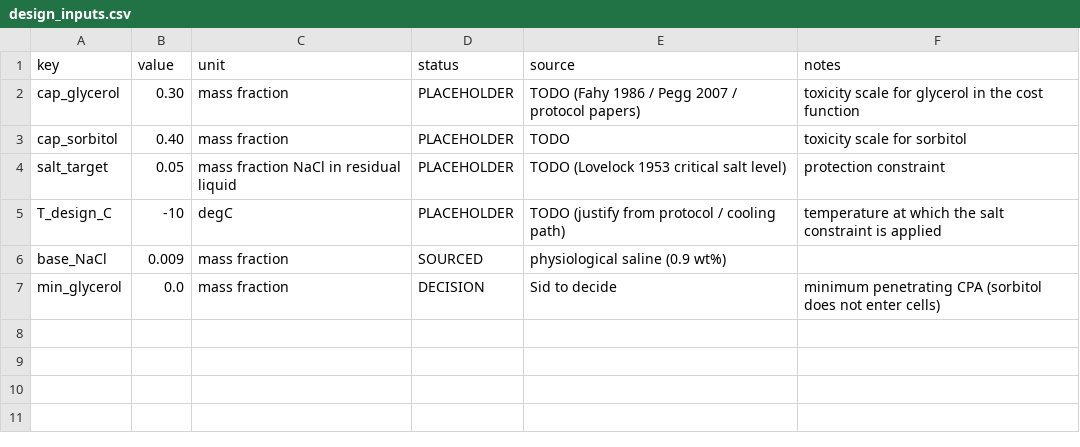
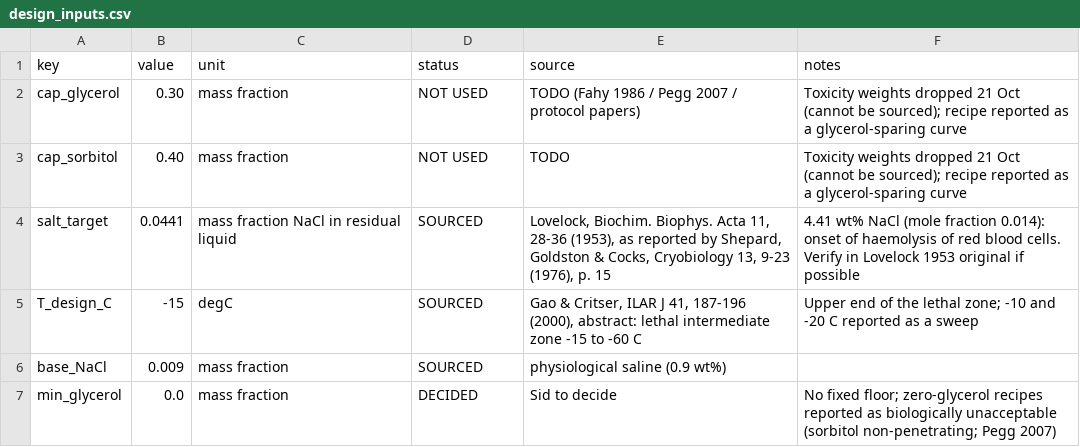
Before and after one commit to Siddhant-Chowdhary/Thermodynamics-Project-, a CSV file: data/design_inputs.csv, drawn as a sheet.

```diff
--- a/data/design_inputs.csv
+++ b/data/design_inputs.csv
@@ -1,7 +1,7 @@
 key,value,unit,status,source,notes
-cap_glycerol,0.30,mass fraction,PLACEHOLDER,TODO (Fahy 1986 / Pegg 2007 / protocol papers),toxicity scale for glycerol in the cost function
-cap_sorbitol,0.40,mass fraction,PLACEHOLDER,TODO,toxicity scale for sorbitol
-salt_target,0.05,mass fraction NaCl in residual liquid,PLACEHOLDER,TODO (Lovelock 1953 critical salt level),protection constraint
-T_design_C,-10,degC,PLACEHOLDER,TODO (justify from protocol / cooling path),temperature at which the salt constraint is applied
+cap_glycerol,0.30,mass fraction,NOT USED,TODO (Fahy 1986 / Pegg 2007 / protocol papers),Toxicity weights dropped 21 Oct (cannot be sourced); recipe reported as a glycerol-sparing curve
+cap_sorbitol,0.40,mass fraction,NOT USED,TODO,Toxicity weights dropped 21 Oct (cannot be sourced); recipe reported as a glycerol-sparing curve
+salt_target,0.0441,mass fraction NaCl in residual liquid,SOURCED,"Lovelock, Biochim. Biophys. Acta 11, 28-36 (1953), as reported by Shepard, Goldston & Cocks, Cryobiology 13, 9-23 (1976), p. 15",4.41 wt% NaCl (mole fraction 0.014): onset of haemolysis of red blood cells. Verify in Lovelock 1953 original if possible
+T_design_C,-15,degC,SOURCED,"Gao & Critser, ILAR J 41, 187-196 (2000), abstract: lethal intermediate zone -15 to -60 C",Upper end of the lethal zone; -10 and -20 C reported as a sweep
 base_NaCl,0.009,mass fraction,SOURCED,physiological saline (0.9 wt%),
-min_glycerol,0.0,mass fraction,DECISION,Sid to decide,minimum penetrating CPA (sorbitol does not enter cells)
+min_glycerol,0.0,mass fraction,DECIDED,Sid to decide,No fixed floor; zero-glycerol recipes reported as biologically unacceptable (sorbitol non-penetrating; Pegg 2007)
```
Also changed, not shown: 6 other files.
